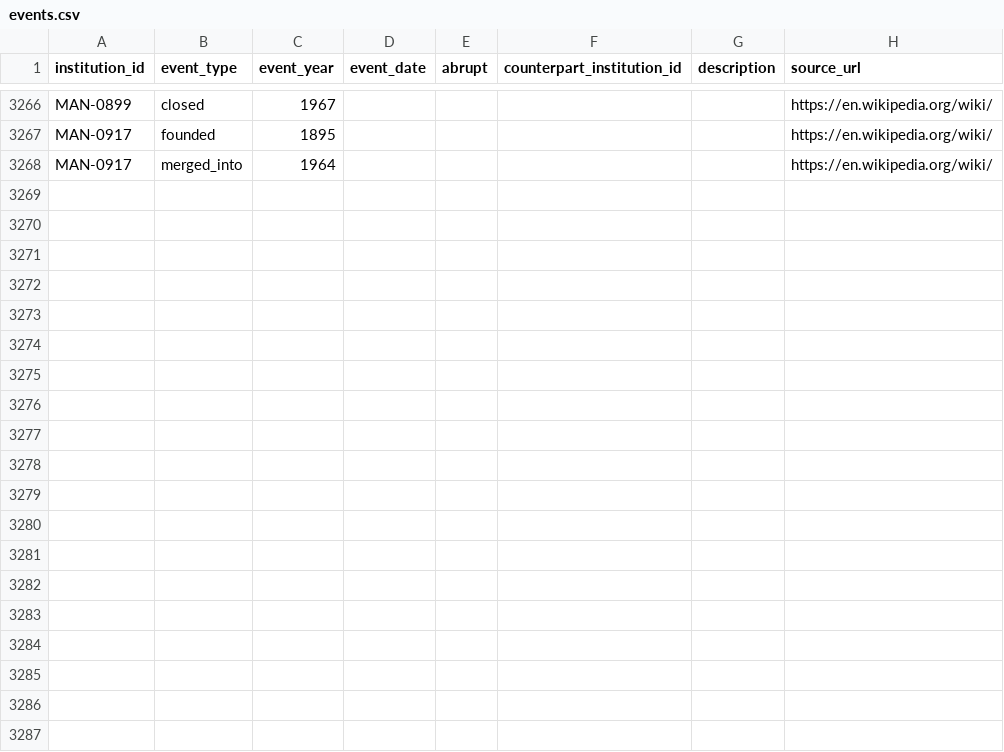
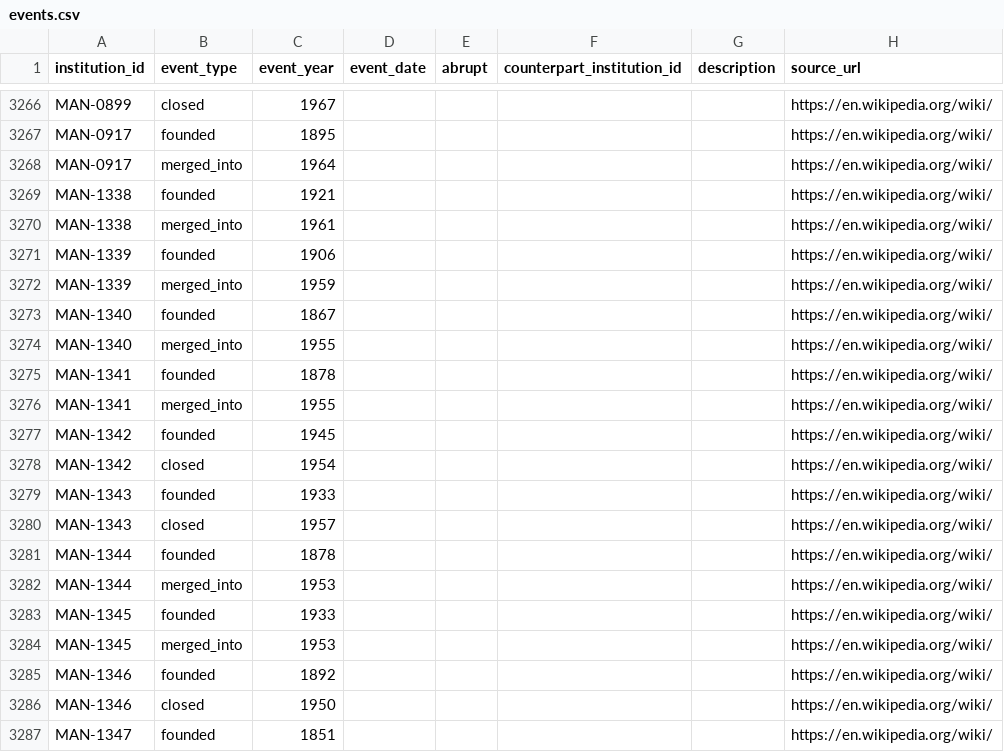
Before and after one commit to rrsaum/BeyondTheCliff, a CSV file: data/events.csv, drawn as a sheet; only a part is shown, gaps mark what is left out; the diff covers the shown part only.

Commit message:
Add 1950-1961 disestablished-category closures; enrich twelve rows
New (12, MAN-1338..1349): Black Mountain College (the experimental college,
1957); the art/music conservatories that consolidated into universities:
Chouinard (-> CalArts), Conservatory of Music of Kansas City (-> UMKC), Cincinnati
Conservatory + College of Music of Cincinnati (-> CCM/University of Cincinnati),
plus Jepson Art Institute and National Conservatory of Music of America; the DC
teacher-training merger (Miner Normal School -> DC Teachers College); Bishop Payne
Divinity School (-> Virginia Theological Seminary), Junior College of Bergen County
(-> Fairleigh Dickinson), Blackstone College for Girls, Beda-Etta College.

Enriched (12): Southern Christian Institute, Nebraska Central, Albion State
Normal, Canterbury, Chillicothe Business, Immanuel Lutheran (NC), Storer; plus
reclassifications: Wilson Teachers College and Miner -> DC Teachers College
(1955, post-Brown), Concordia College IN -> Concordia Senior College (1957),
Duluth Junior College -> UMN Duluth, Daniel Baker College -> Howard Payne (1953),
and Shurtleff College state corrected ID -> IL with reclass merged -> Southern
Illinois University (1957).

Excluded with reasons: Washington Conservatory / Staley / Art Students League LA
(non-degree schools), Curtiss-Wright (trade school), Cal Poly Voorhis Unit
(relocation to still-open Cal Poly Pomona), Georgia Baptist College (primarily
secondary), Kansas Technical Institute (only the still-open Salina one has an
article), Maritime Academy of Music and Utopia University (non-US), University of
Lawsonomy (unaccredited vanity operation). Wikipedia (CC BY-SA).

```diff
--- a/data/events.csv
+++ b/data/events.csv
@@ -3268 +3268,20 @@ MAN-0917,founded,1895,,,,,https://en.wikipedia.org/wiki/
 MAN-0917,merged_into,1964,,,,,https://en.wikipedia.org/wiki/
+MAN-1338,founded,1921,,,,,https://en.wikipedia.org/wiki/
+MAN-1338,merged_into,1961,,,,,https://en.wikipedia.org/wiki/
+MAN-1339,founded,1906,,,,,https://en.wikipedia.org/wiki/
+MAN-1339,merged_into,1959,,,,,https://en.wikipedia.org/wiki/
+MAN-1340,founded,1867,,,,,https://en.wikipedia.org/wiki/
+MAN-1340,merged_into,1955,,,,,https://en.wikipedia.org/wiki/
+MAN-1341,founded,1878,,,,,https://en.wikipedia.org/wiki/
+MAN-1341,merged_into,1955,,,,,https://en.wikipedia.org/wiki/
+MAN-1342,founded,1945,,,,,https://en.wikipedia.org/wiki/
+MAN-1342,closed,1954,,,,,https://en.wikipedia.org/wiki/
+MAN-1343,founded,1933,,,,,https://en.wikipedia.org/wiki/
+MAN-1343,closed,1957,,,,,https://en.wikipedia.org/wiki/
+MAN-1344,founded,1878,,,,,https://en.wikipedia.org/wiki/
+MAN-1344,merged_into,1953,,,,,https://en.wikipedia.org/wiki/
+MAN-1345,founded,1933,,,,,https://en.wikipedia.org/wiki/
+MAN-1345,merged_into,1953,,,,,https://en.wikipedia.org/wiki/
+MAN-1346,founded,1892,,,,,https://en.wikipedia.org/wiki/
+MAN-1346,closed,1950,,,,,https://en.wikipedia.org/wiki/
+MAN-1347,founded,1851,,,,,https://en.wikipedia.org/wiki/
```
Also changed, not shown: 29 added rows elsewhere in this file, 1 other file.
